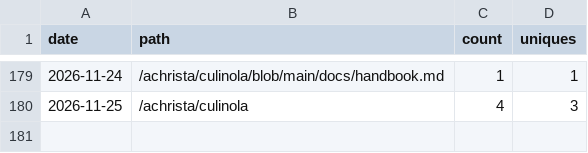
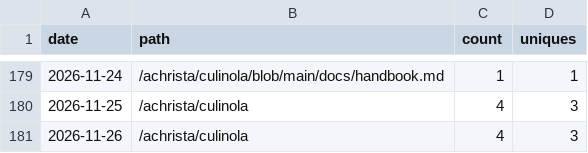
Before and after one commit to achrista/culinola, a CSV file: paths-14d.csv, drawn as a sheet; only a part is shown, gaps mark what is left out.

```diff
--- a/paths-14d.csv
+++ b/paths-14d.csv
@@ -180 +180,2 @@ date,path,count,uniques
 2026-11-25,/achrista/culinola,4,3
+2026-11-26,/achrista/culinola,4,3
```
Also changed, not shown: clones.csv, referrers-14d.csv, 1 other file.
